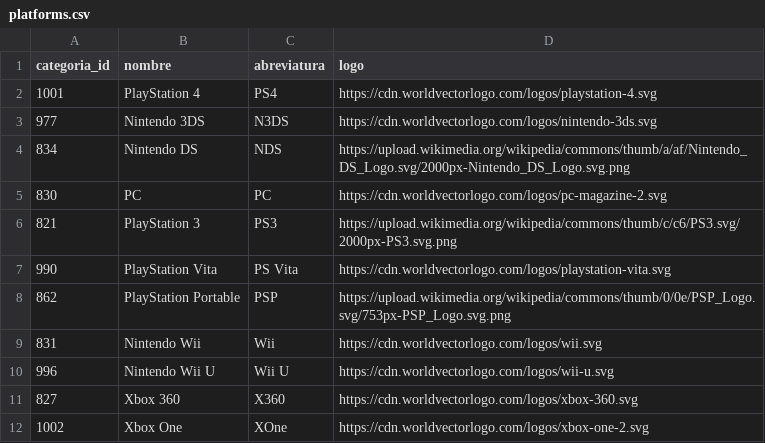
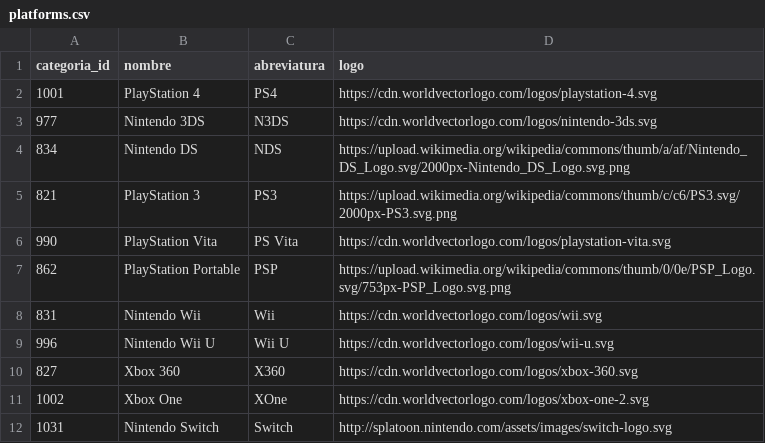
Before and after one commit to LowPriCEX-devs/lowpricex-lite, a CSV file: lowpricex/data/platforms.csv, drawn as a sheet; removed rows and columns are numbered as before the commit, all else as after; the diff names each change by its address in the sheet, - before the commit and + after, or states it on an @@ line.

```diff
--- a/lowpricex/data/platforms.csv
+++ b/lowpricex/data/platforms.csv
-row 5: 830 | PC | PC | https://cdn.worldvectorlogo.com/logos/pc-magazine-2.svg
+row 12: 1031 | Nintendo Switch | Switch | http://splatoon.nintendo.com/assets/images/switch-logo.svg
```
Also changed, not shown: 36 other files.
